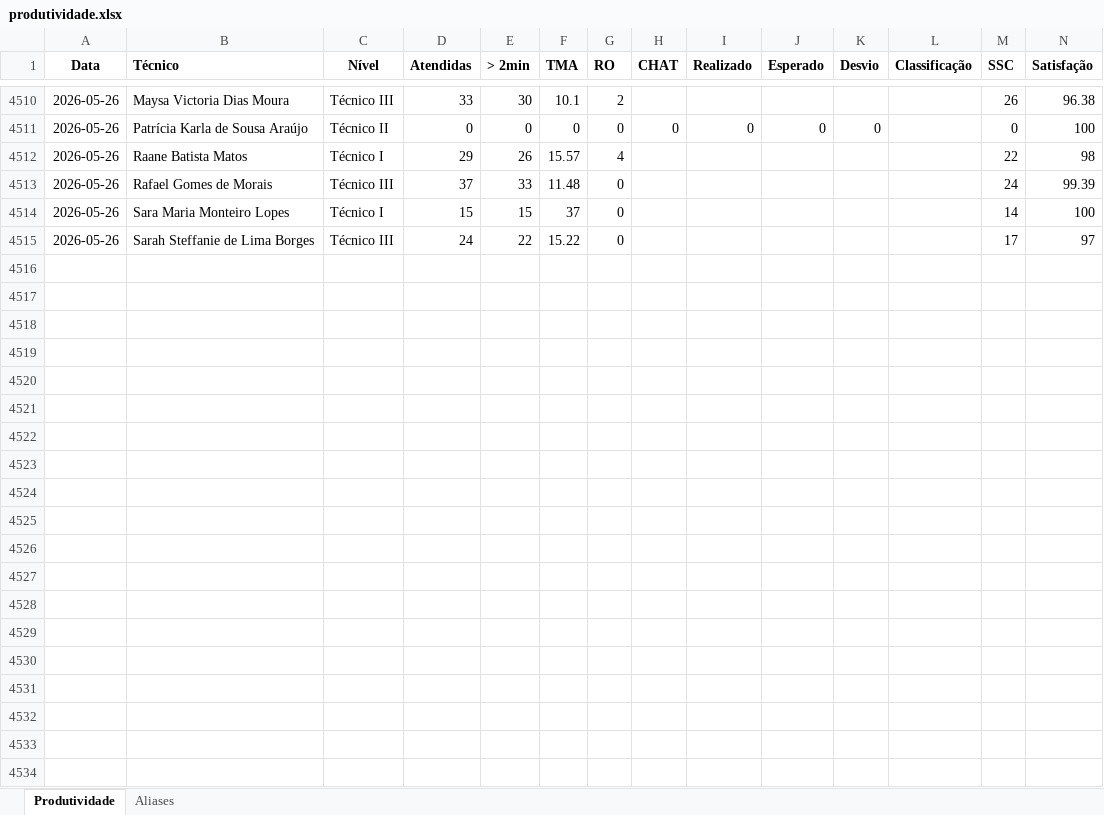
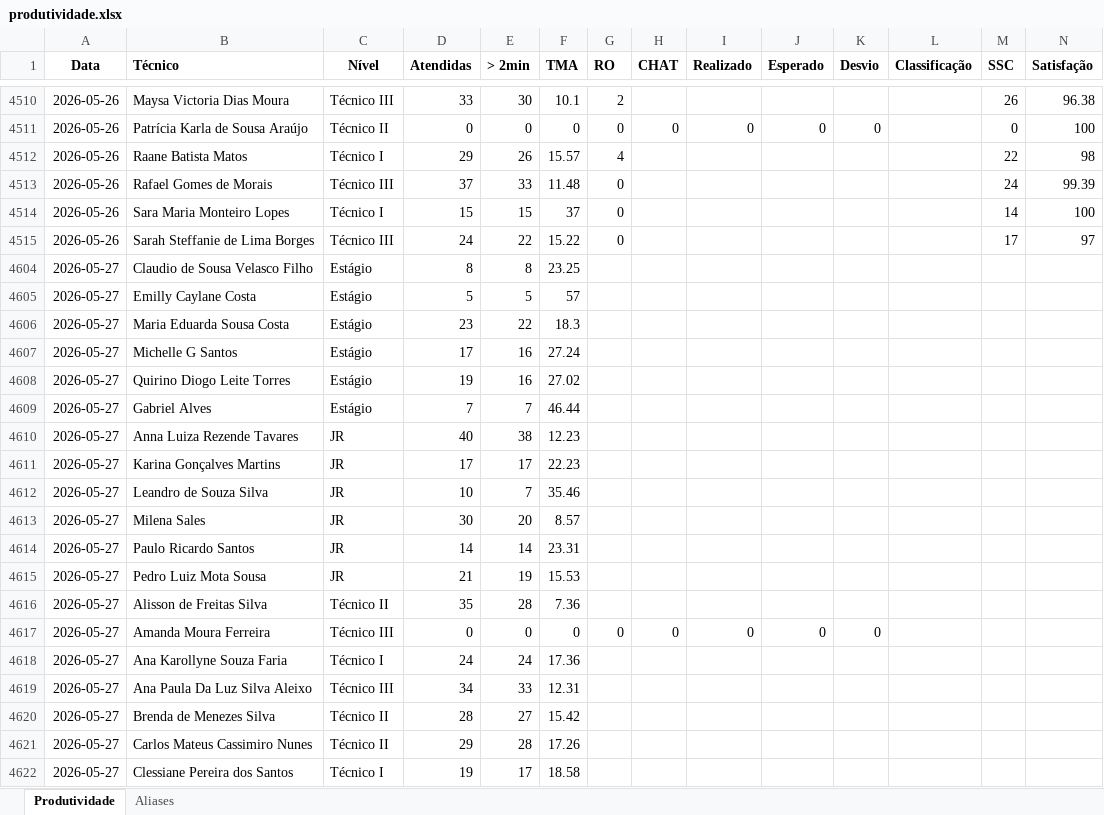
Before and after one commit to supervisaofolha-cmyk/painel-produtividade, an Excel workbook: produtividade.xlsx, sheet Produtividade, drawn as a sheet; only a part is shown, gaps mark what is left out; values as stored, in another font and other column widths than the file's, no borders; rows hold the shown columns only; the diff covers the shown part only; the diff names each change by its address in the sheet, - before the commit and + after, or states it on an @@ line.

```diff
--- a/produtividade.xlsx (sheet Produtividade)
+++ b/produtividade.xlsx (sheet Produtividade)
+row 4604: 2026-05-27 | Claudio de Sousa Velasco Filho | Estágio | 8 | 8 | 23.25
+row 4605: 2026-05-27 | Emilly Caylane Costa | Estágio | 5 | 5 | 57
+row 4606: 2026-05-27 | Maria Eduarda Sousa Costa | Estágio | 23 | 22 | 18.3
+row 4607: 2026-05-27 | Michelle G Santos | Estágio | 17 | 16 | 27.24
+row 4608: 2026-05-27 | Quirino Diogo Leite Torres | Estágio | 19 | 16 | 27.02
+row 4609: 2026-05-27 | Gabriel Alves | Estágio | 7 | 7 | 46.44
+row 4610: 2026-05-27 | Anna Luiza Rezende Tavares | JR | 40 | 38 | 12.23
+row 4611: 2026-05-27 | Karina Gonçalves Martins | JR | 17 | 17 | 22.23
+row 4612: 2026-05-27 | Leandro de Souza Silva | JR | 10 | 7 | 35.46
+row 4613: 2026-05-27 | Milena Sales | JR | 30 | 20 | 8.57
+row 4614: 2026-05-27 | Paulo Ricardo Santos | JR | 14 | 14 | 23.31
+row 4615: 2026-05-27 | Pedro Luiz Mota Sousa | JR | 21 | 19 | 15.53
+row 4616: 2026-05-27 | Alisson de Freitas Silva | Técnico II | 35 | 28 | 7.36
+row 4617: 2026-05-27 | Amanda Moura Ferreira | Técnico III | 0 | 0 | 0 | 0 | 0 | 0 | 0 | 0
+row 4618: 2026-05-27 | Ana Karollyne Souza Faria | Técnico I | 24 | 24 | 17.36
+row 4619: 2026-05-27 | Ana Paula Da Luz Silva Aleixo | Técnico III | 34 | 33 | 12.31
+row 4620: 2026-05-27 | Brenda de Menezes Silva | Técnico II | 28 | 27 | 15.42
+row 4621: 2026-05-27 | Carlos Mateus Cassimiro Nunes | Técnico II | 29 | 28 | 17.26
+row 4622: 2026-05-27 | Clessiane Pereira dos Santos | Técnico I | 19 | 17 | 18.58
```
Also changed, not shown: 26 added rows elsewhere in this sheet, hidden cells, produtividade_backup.xlsx.
